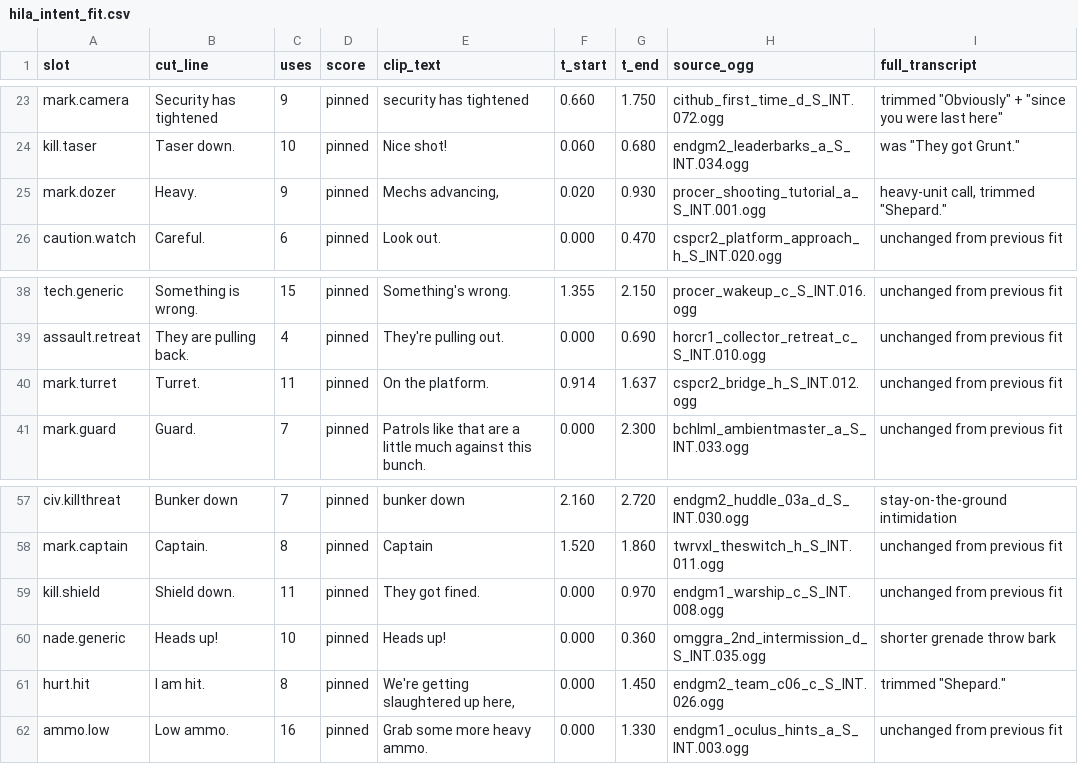
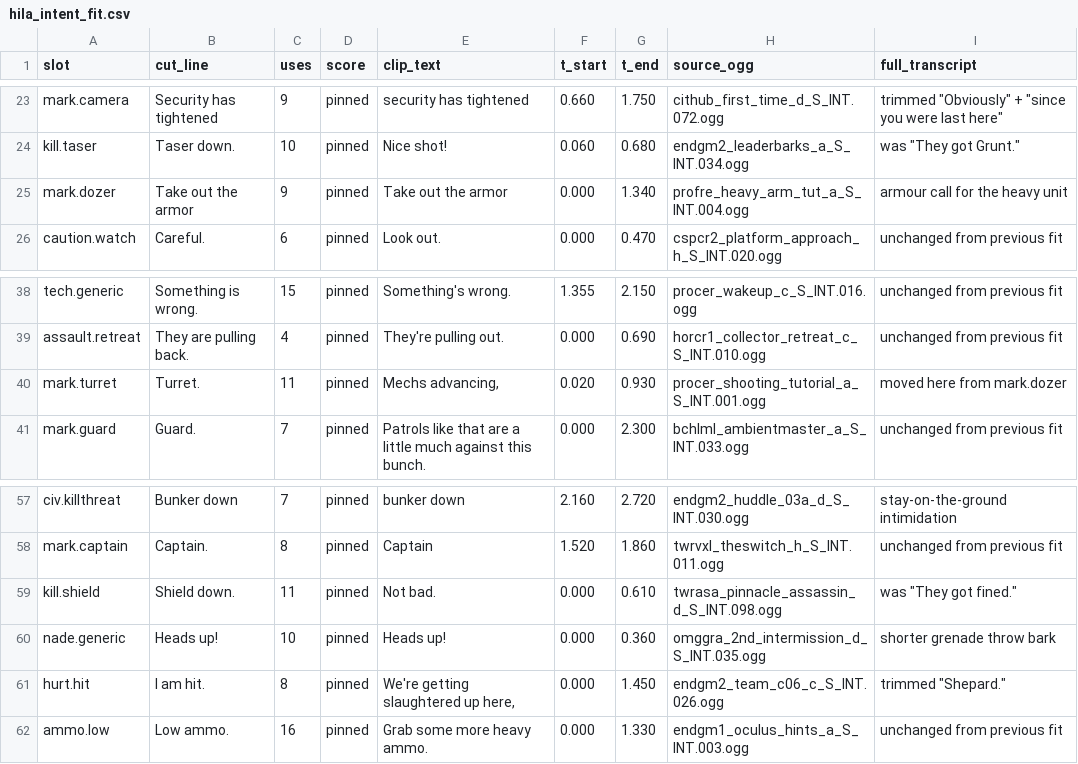
Before and after one commit to Man1nWhite/universal-modder, a CSV file: voice_lines_vox/miranda_lawson/hila_intent_fit.csv, drawn as a sheet; only a part is shown, gaps mark what is left out.

Commit message:
voice mod: mech warning to mark.turret, armour call to mark.dozer, kill.shield off "They got"
- mark.turret now plays "Mechs advancing," (procer_shooting_tutorial_a_S_INT.001,
  0.02-0.93) - the mech warning fits a turret/emplacement call.
- mark.dozer takes the armour call instead: "Take out the armor"
  (profre_heavy_arm_tut_a_S_INT.004, 0.00-1.34).
- kill.shield leaves the "They got <name>." family like the other kill slots:
  "Not bad." (twrasa_pinnacle_assassin_d_S_INT.098, 0.00-0.61), label stays
  "Shield down.".

Regenerated hila_intent_fit.csv / hila_slot_pieces.csv (mark.dozer cut_line is
now "Take out the armor" in hila_intent_cuts.csv too) and rebuilt the zip.

Co-authored-by: arena-agent <297053741+arena-agent@users.noreply.github.com>

```diff
--- a/voice_lines_vox/miranda_lawson/hila_intent_fit.csv
+++ b/voice_lines_vox/miranda_lawson/hila_intent_fit.csv
@@ -24,3 +24,3 @@ mark.camera,Security has tightened,9,pinned,security has tightened,0.660,1.750,c
 kill.taser,Taser down.,10,pinned,Nice shot!,0.060,0.680,endgm2_leaderbarks_a_S_INT.034.ogg,"was ""They got Grunt."""
-mark.dozer,Heavy.,9,pinned,"Mechs advancing,",0.020,0.930,procer_shooting_tutorial_a_S_INT.001.ogg,"heavy-unit call, trimmed ""Shepard."""
+mark.dozer,Take out the armor,9,pinned,Take out the armor,0.000,1.340,profre_heavy_arm_tut_a_S_INT.004.ogg,armour call for the heavy unit
 caution.watch,Careful.,6,pinned,Look out.,0.000,0.470,cspcr2_platform_approach_h_S_INT.020.ogg,unchanged from previous fit
@@ -39,3 +39,3 @@ tech.generic,Something is wrong.,15,pinned,Something's wrong.,1.355,2.150,procer
 assault.retreat,They are pulling back.,4,pinned,They're pulling out.,0.000,0.690,horcr1_collector_retreat_c_S_INT.010.ogg,unchanged from previous fit
-mark.turret,Turret.,11,pinned,On the platform.,0.914,1.637,cspcr2_bridge_h_S_INT.012.ogg,unchanged from previous fit
+mark.turret,Turret.,11,pinned,"Mechs advancing,",0.020,0.930,procer_shooting_tutorial_a_S_INT.001.ogg,moved here from mark.dozer
 mark.guard,Guard.,7,pinned,Patrols like that are a little much against this bunch.,0.000,2.300,bchlml_ambientmaster_a_S_INT.033.ogg,unchanged from previous fit
@@ -58,3 +58,3 @@ civ.killthreat,Bunker down,7,pinned,bunker down,2.160,2.720,endgm2_huddle_03a_d_
 mark.captain,Captain.,8,pinned,Captain,1.520,1.860,twrvxl_theswitch_h_S_INT.011.ogg,unchanged from previous fit
-kill.shield,Shield down.,11,pinned,They got fined.,0.000,0.970,endgm1_warship_c_S_INT.008.ogg,unchanged from previous fit
+kill.shield,Shield down.,11,pinned,Not bad.,0.000,0.610,twrasa_pinnacle_assassin_d_S_INT.098.ogg,"was ""They got fined."""
 nade.generic,Heads up!,10,pinned,Heads up!,0.000,0.360,omggra_2nd_intermission_d_S_INT.035.ogg,shorter grenade throw bark
```
Also changed, not shown: voice_lines_vox/miranda_lawson/hila_intent_cuts.csv, voice_lines_vox/miranda_lawson/hila_slot_pieces.csv, 3 other files.
